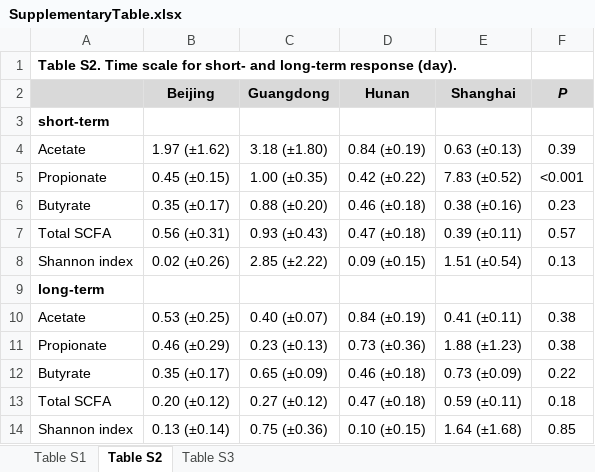
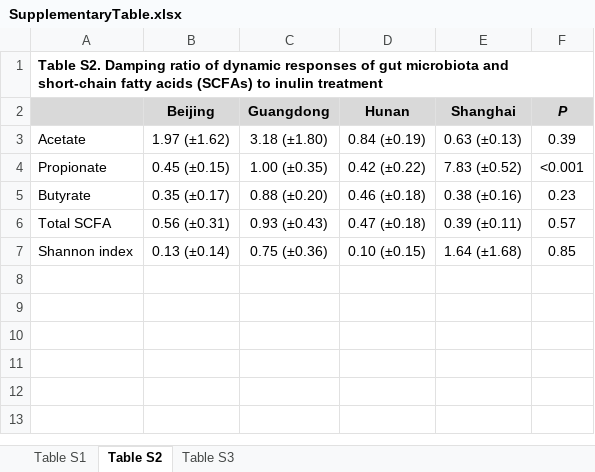
Before and after one commit to liaochen1988/DFdynamics, an Excel workbook: figures_tables/supp/SupplementaryTable.xlsx, sheet Table S2, drawn as a sheet; values as stored, in another font and other column widths than the file's, no borders; the diff names each change by its address in the sheet, - before the commit and + after, or states it on an @@ line.

```diff
--- a/figures_tables/supp/SupplementaryTable.xlsx (sheet Table S2)
+++ b/figures_tables/supp/SupplementaryTable.xlsx (sheet Table S2)
-A1: Table S2. Time scale for short- and long-term response (day).
+A1: Table S2. Damping ratio of dynamic responses of gut microbiota and short-chain fatty acids (SCFAs) to inulin treatment
-row 3: short-term
-row 8: Shannon index | 0.02 (±0.26) | 2.85 (±2.22) | 0.09 (±0.15) | 1.51 (±0.54) | 0.13
-row 9: long-term
-row 10: Acetate | 0.53 (±0.25) | 0.40 (±0.07) | 0.84 (±0.19) | 0.41 (±0.11) | 0.38
-row 11: Propionate | 0.46 (±0.29) | 0.23 (±0.13) | 0.73 (±0.36) | 1.88 (±1.23) | 0.38
-row 12: Butyrate | 0.35 (±0.17) | 0.65 (±0.09) | 0.46 (±0.18) | 0.73 (±0.09) | 0.22
-row 13: Total SCFA | 0.20 (±0.12) | 0.27 (±0.12) | 0.47 (±0.18) | 0.59 (±0.11) | 0.18
```
Also changed, not shown: 5 other files.
